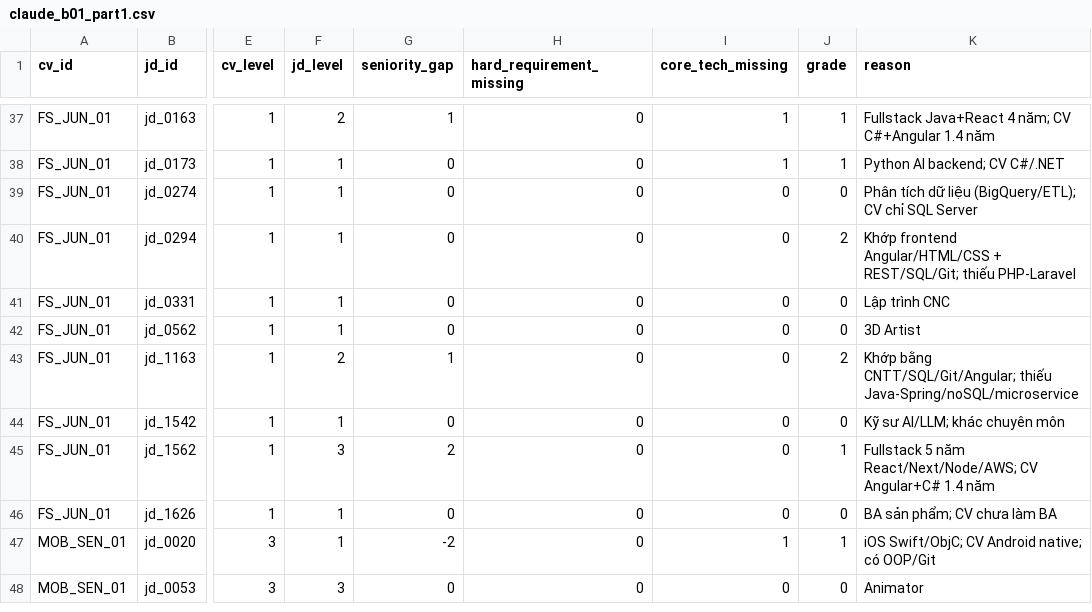
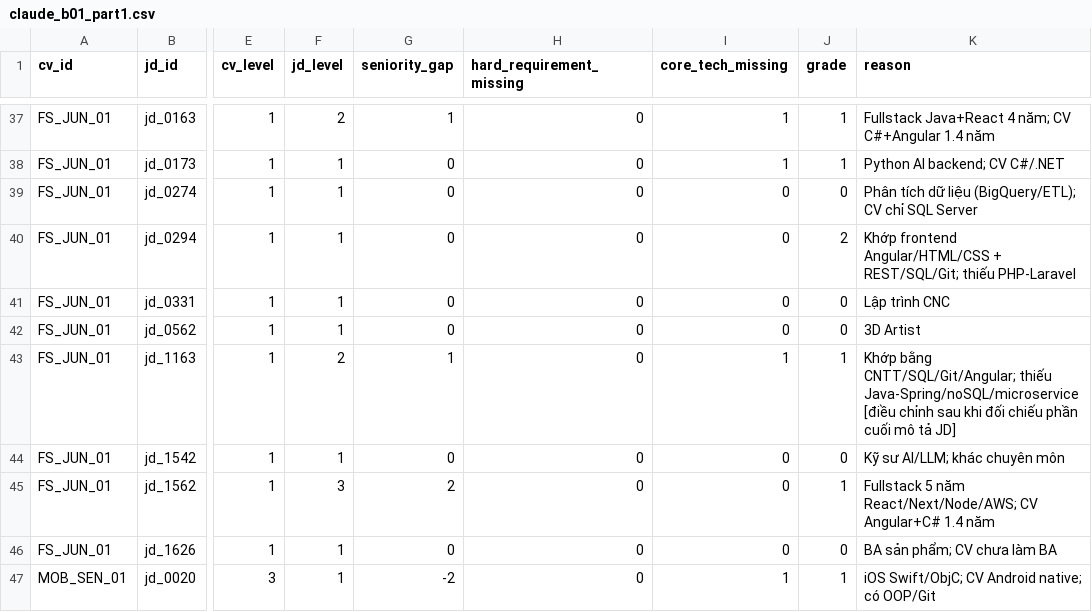
Before and after one commit to hoangphungvan/doantotnghiep, a CSV file: data/raw/judgments/claude_b01_part1.csv, drawn as a sheet; only a part is shown, gaps mark what is left out; the shorter side is filled out with more unchanged rows; the diff names each change by its address in the sheet, - before the commit and + after, or states it on an @@ line.

```diff
--- a/data/raw/judgments/claude_b01_part1.csv
+++ b/data/raw/judgments/claude_b01_part1.csv
-I43 (core_tech_missing): 0
+I43 (core_tech_missing): 1
-J43 (grade): 2
+J43 (grade): 1
-K43 (reason): …thiếu Java-Spring/noSQL/microservice
+K43 (reason): …thiếu Java-Spring/noSQL/microservice [điều chỉnh sau khi đối chiếu phần cuối mô tả JD]
```
Also changed, not shown: data/raw/judgments/claude_b02_part1.csv, data/raw/judgments/claude_b03_part1.csv, 12 other files.
